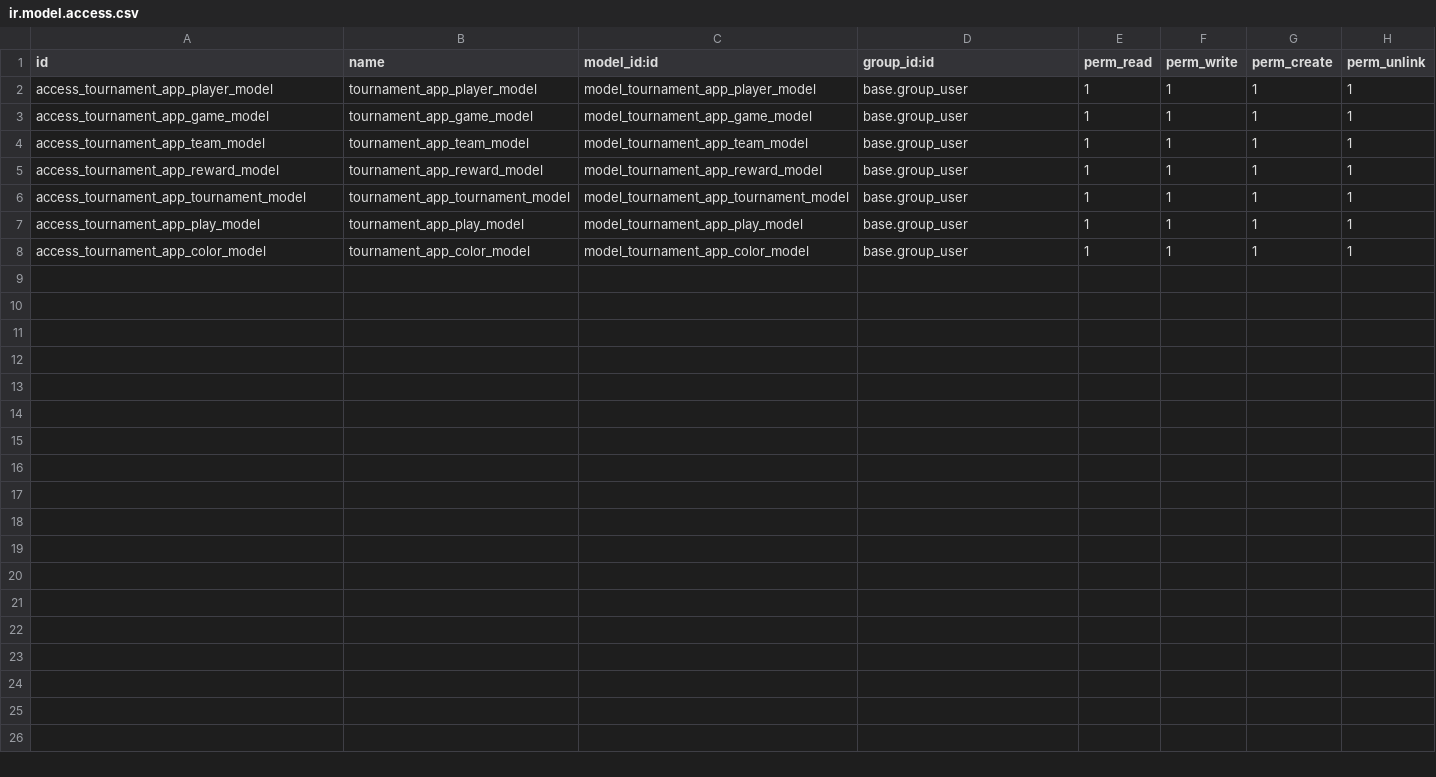
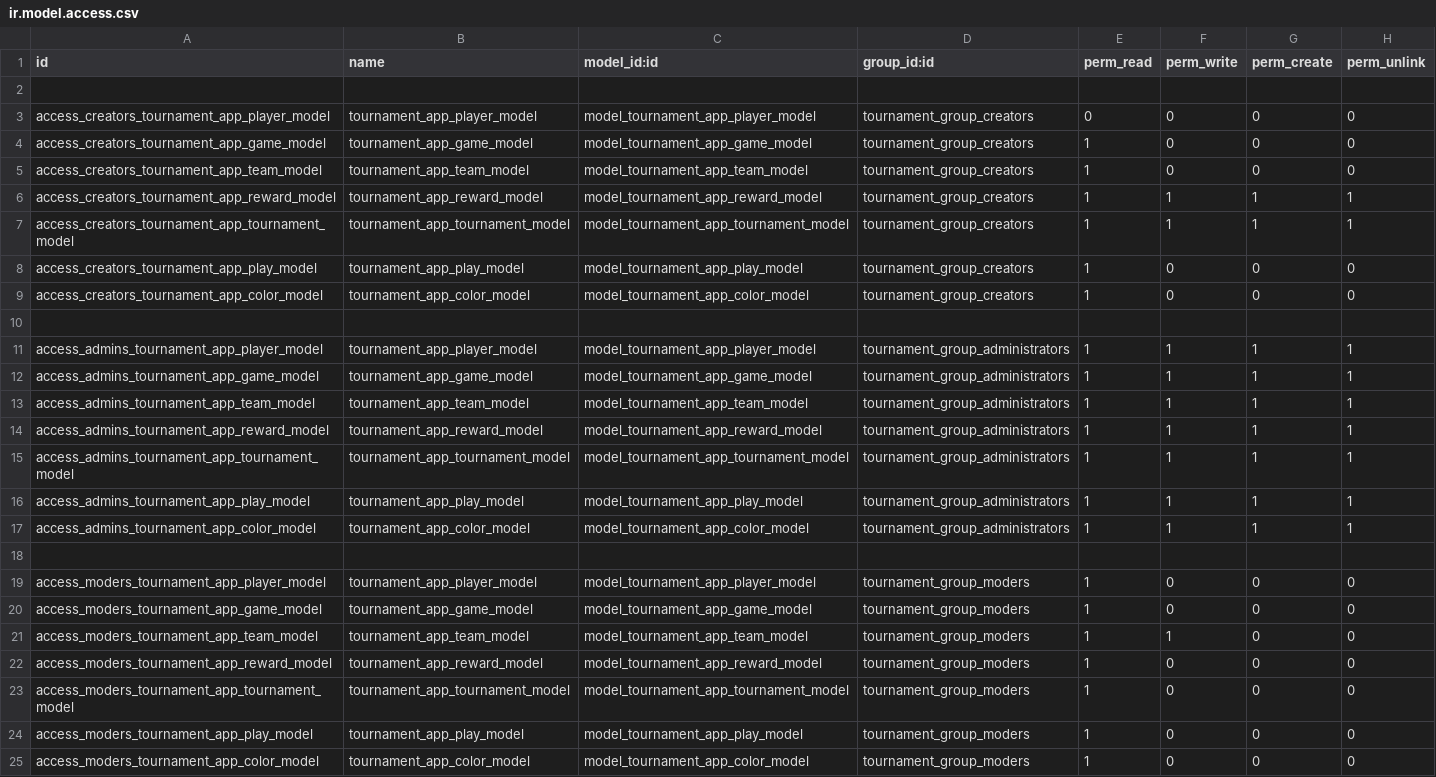
Before and after one commit to JavganJG/Tournament_App, a CSV file: tournament_app/security/ir.model.access.csv, drawn as a sheet.

```diff
--- a/tournament_app/security/ir.model.access.csv
+++ b/tournament_app/security/ir.model.access.csv
@@ -1,8 +1,25 @@
 id,name,model_id:id,group_id:id,perm_read,perm_write,perm_create,perm_unlink
-access_tournament_app_player_model,tournament_app_player_model,model_tournament_app_player_model,base.group_user,1,1,1,1
-access_tournament_app_game_model,tournament_app_game_model,model_tournament_app_game_model,base.group_user,1,1,1,1
-access_tournament_app_team_model,tournament_app_team_model,model_tournament_app_team_model,base.group_user,1,1,1,1
-access_tournament_app_reward_model,tournament_app_reward_model,model_tournament_app_reward_model,base.group_user,1,1,1,1
-access_tournament_app_tournament_model,tournament_app_tournament_model,model_tournament_app_tournament_model,base.group_user,1,1,1,1
-access_tournament_app_play_model,tournament_app_play_model,model_tournament_app_play_model,base.group_user,1,1,1,1
-access_tournament_app_color_model,tournament_app_color_model,model_tournament_app_color_model,base.group_user,1,1,1,1
+
+access_creators_tournament_app_player_model,tournament_app_player_model,model_tournament_app_player_model,tournament_group_creators,0,0,0,0
+access_creators_tournament_app_game_model,tournament_app_game_model,model_tournament_app_game_model,tournament_group_creators,1,0,0,0
+access_creators_tournament_app_team_model,tournament_app_team_model,model_tournament_app_team_model,tournament_group_creators,1,0,0,0
+access_creators_tournament_app_reward_model,tournament_app_reward_model,model_tournament_app_reward_model,tournament_group_creators,1,1,1,1
+access_creators_tournament_app_tournament_model,tournament_app_tournament_model,model_tournament_app_tournament_model,tournament_group_creators,1,1,1,1
+access_creators_tournament_app_play_model,tournament_app_play_model,model_tournament_app_play_model,tournament_group_creators,1,0,0,0
+access_creators_tournament_app_color_model,tournament_app_color_model,model_tournament_app_color_model,tournament_group_creators,1,0,0,0
+
+access_admins_tournament_app_player_model,tournament_app_player_model,model_tournament_app_player_model,tournament_group_administrators,1,1,1,1
+access_admins_tournament_app_game_model,tournament_app_game_model,model_tournament_app_game_model,tournament_group_administrators,1,1,1,1
+access_admins_tournament_app_team_model,tournament_app_team_model,model_tournament_app_team_model,tournament_group_administrators,1,1,1,1
+access_admins_tournament_app_reward_model,tournament_app_reward_model,model_tournament_app_reward_model,tournament_group_administrators,1,1,1,1
+access_admins_tournament_app_tournament_model,tournament_app_tournament_model,model_tournament_app_tournament_model,tournament_group_administrators,1,1,1,1
+access_admins_tournament_app_play_model,tournament_app_play_model,model_tournament_app_play_model,tournament_group_administrators,1,1,1,1
+access_admins_tournament_app_color_model,tournament_app_color_model,model_tournament_app_color_model,tournament_group_administrators,1,1,1,1
+
+access_moders_tournament_app_player_model,tournament_app_player_model,model_tournament_app_player_model,tournament_group_moders,1,0,0,0
+access_moders_tournament_app_game_model,tournament_app_game_model,model_tournament_app_game_model,tournament_group_moders,1,0,0,0
+access_moders_tournament_app_team_model,tournament_app_team_model,model_tournament_app_team_model,tournament_group_moders,1,1,0,0
+access_moders_tournament_app_reward_model,tournament_app_reward_model,model_tournament_app_reward_model,tournament_group_moders,1,0,0,0
+access_moders_tournament_app_tournament_model,tournament_app_tournament_model,model_tournament_app_tournament_model,tournament_group_moders,1,0,0,0
+access_moders_tournament_app_play_model,tournament_app_play_model,model_tournament_app_play_model,tournament_group_moders,1,0,0,0
+access_moders_tournament_app_color_model,tournament_app_color_model,model_tournament_app_color_model,tournament_group_moders,1,0,0,0
```
Also changed, not shown: 9 other files.
